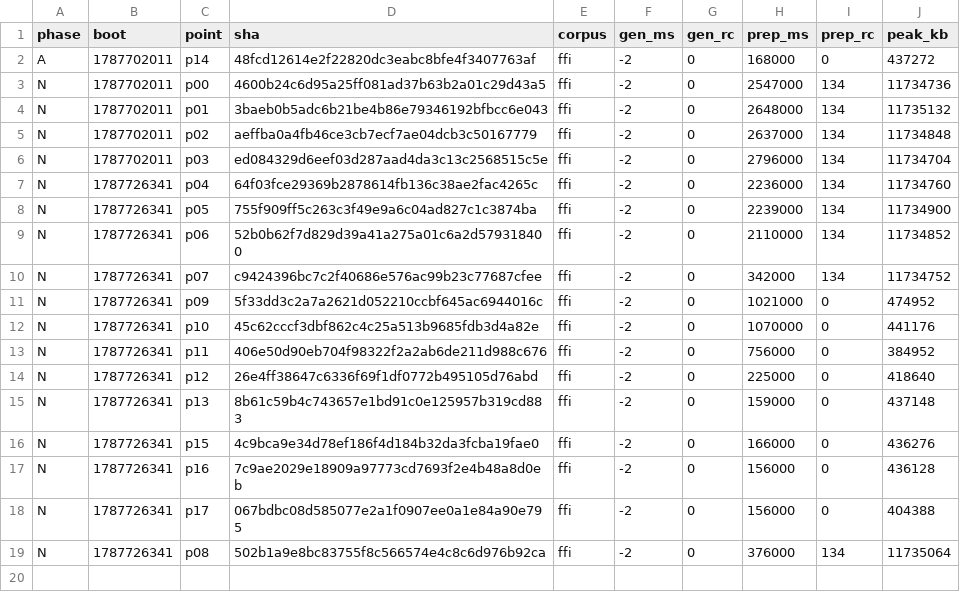
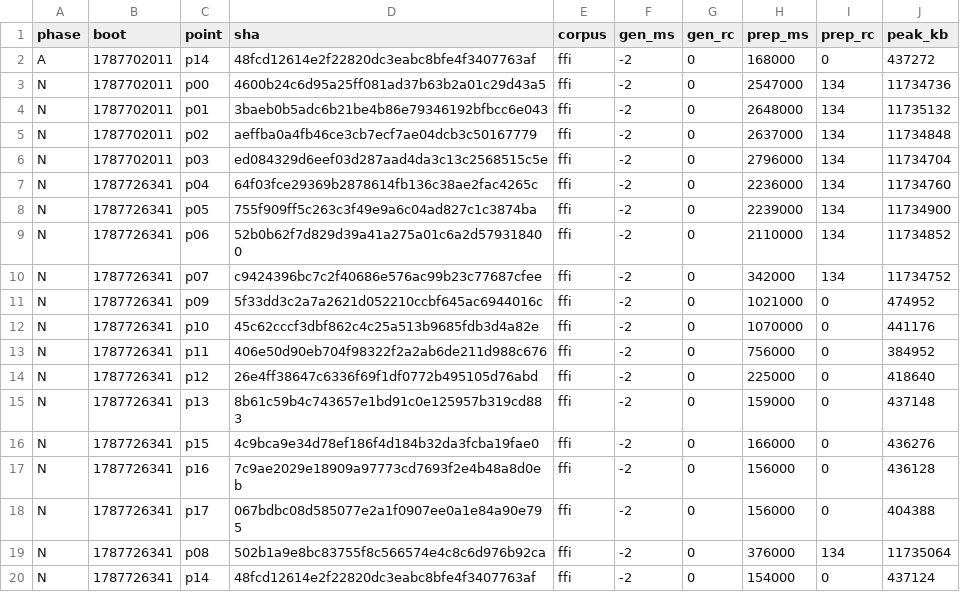
Before and after one commit to wkirschenmann/tlapm, a CSV file: doc/perf/short/chain_reline.csv, drawn as a sheet.

```diff
--- a/doc/perf/short/chain_reline.csv
+++ b/doc/perf/short/chain_reline.csv
@@ -19 +19,2 @@ N,1787726341,p17,067bdbc08d585077e2a1f0907ee0a1e84a90e795,ffi,-2,0,156000,0,4043
 N,1787726341,p08,502b1a9e8bc83755f8c566574e4c8c6d976b92ca,ffi,-2,0,376000,134,11735064
+N,1787726341,p14,48fcd12614e2f22820dc3eabc8bfe4f3407763af,ffi,-2,0,154000,0,437124
```
Also changed, not shown: doc/perf/short/short_sweep.csv.
